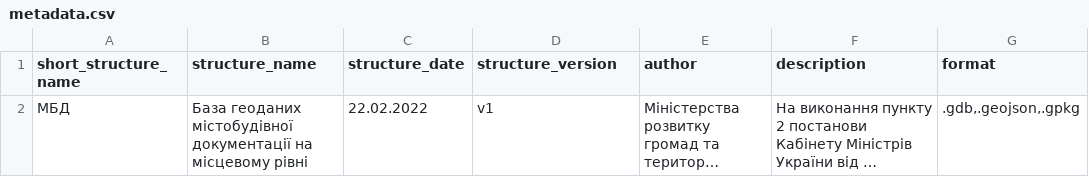
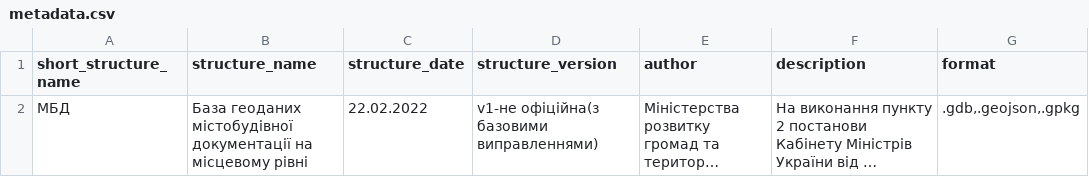
Before and after one commit to brych92/BGD_Validator, a CSV file: ua_orthodoxy_validator/stuctures/MBD/1/metadata.csv, drawn as a sheet; long unchanged cells end in …; the diff names each change by its address in the sheet, - before the commit and + after, or states it on an @@ line.

```diff
--- a/ua_orthodoxy_validator/stuctures/MBD/1/metadata.csv
+++ b/ua_orthodoxy_validator/stuctures/MBD/1/metadata.csv
-D2 (structure_version): v1
+D2 (structure_version): v1-не офіційна(з базовими виправленнями)
```
Also changed, not shown: 8 other files.
